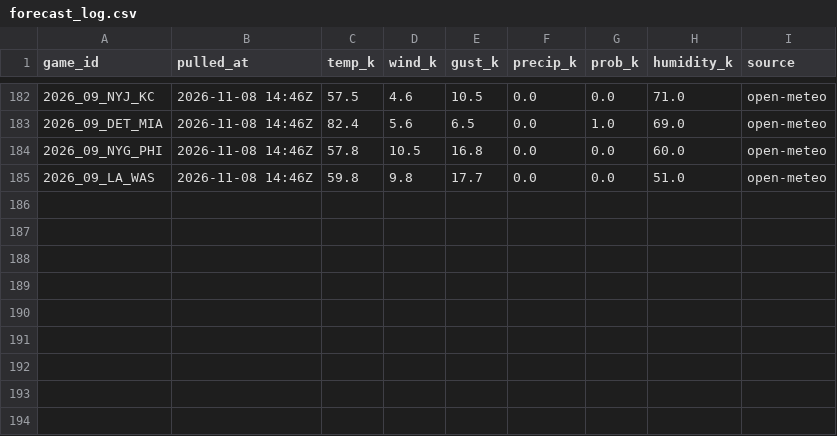
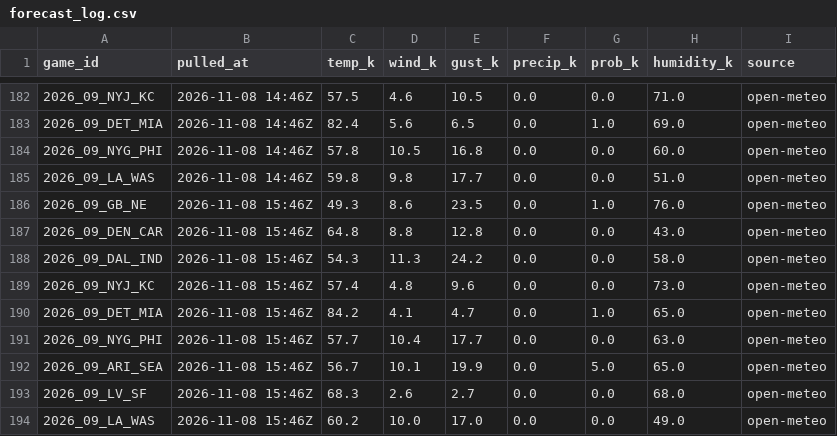
Before and after one commit to WeakLearners/nfl-props, a CSV file: data/weather/forecast_log.csv, drawn as a sheet; only a part is shown, gaps mark what is left out.

```diff
--- a/data/weather/forecast_log.csv
+++ b/data/weather/forecast_log.csv
@@ -185 +185,10 @@ game_id,pulled_at,temp_k,wind_k,gust_k,precip_k,prob_k,humidity_k,source
 2026_09_LA_WAS,2026-11-08 14:46Z,59.8,9.8,17.7,0.0,0.0,51.0,open-meteo
+2026_09_GB_NE,2026-11-08 15:46Z,49.3,8.6,23.5,0.0,1.0,76.0,open-meteo
+2026_09_DEN_CAR,2026-11-08 15:46Z,64.8,8.8,12.8,0.0,0.0,43.0,open-meteo
+2026_09_DAL_IND,2026-11-08 15:46Z,54.3,11.3,24.2,0.0,0.0,58.0,open-meteo
+2026_09_NYJ_KC,2026-11-08 15:46Z,57.4,4.8,9.6,0.0,0.0,73.0,open-meteo
+2026_09_DET_MIA,2026-11-08 15:46Z,84.2,4.1,4.7,0.0,1.0,65.0,open-meteo
+2026_09_NYG_PHI,2026-11-08 15:46Z,57.7,10.4,17.7,0.0,0.0,63.0,open-meteo
+2026_09_ARI_SEA,2026-11-08 15:46Z,56.7,10.1,19.9,0.0,5.0,65.0,open-meteo
+2026_09_LV_SF,2026-11-08 15:46Z,68.3,2.6,2.7,0.0,0.0,68.0,open-meteo
+2026_09_LA_WAS,2026-11-08 15:46Z,60.2,10.0,17.0,0.0,0.0,49.0,open-meteo
```
Also changed, not shown: data/weather/game_weather.csv.
